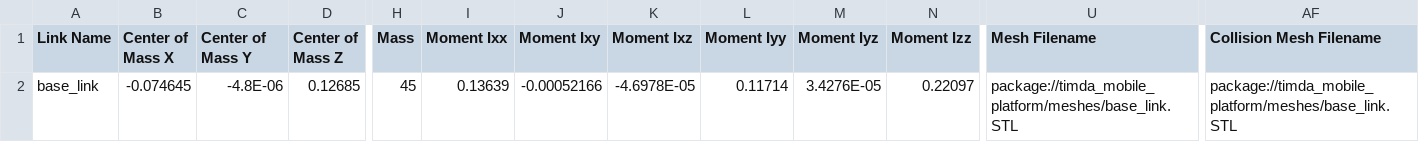
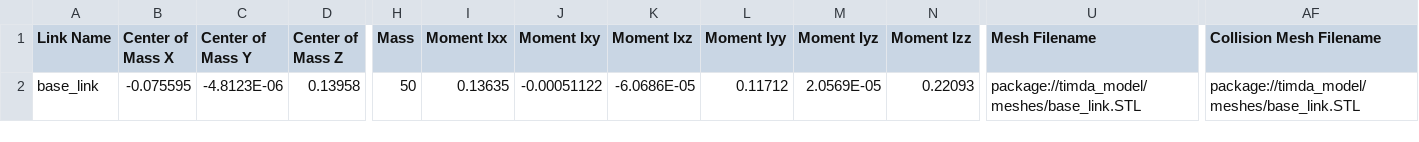
Before and after one commit to tku-iarc/timda-mobile-simulation, a CSV file: timda_description/urdf/timda_mobile_platform.csv, drawn as a sheet; only a part is shown, gaps mark what is left out; the diff covers the shown part only; the diff names each change by its address in the sheet, - before the commit and + after, or states it on an @@ line.

Commit message:
Rebuild timda_mobile_platform.urdf by Solidworks

```diff
--- a/timda_description/urdf/timda_mobile_platform.csv
+++ b/timda_description/urdf/timda_mobile_platform.csv
-B2 (Center of Mass X): -0.074645
+B2 (Center of Mass X): -0.075595
-C2 (Center of Mass Y): -4.8E-06
+C2 (Center of Mass Y): -4.8123E-06
-D2 (Center of Mass Z): 0.12685
+D2 (Center of Mass Z): 0.13958
-H2 (Mass): 45
+H2 (Mass): 50
-I2 (Moment Ixx): 0.13639
+I2 (Moment Ixx): 0.13635
-J2 (Moment Ixy): -0.00052166
+J2 (Moment Ixy): -0.00051122
-K2 (Moment Ixz): -4.6978E-05
+K2 (Moment Ixz): -6.0686E-05
-L2 (Moment Iyy): 0.11714
+L2 (Moment Iyy): 0.11712
-M2 (Moment Iyz): 3.4276E-05
+M2 (Moment Iyz): 2.0569E-05
-N2 (Moment Izz): 0.22097
+N2 (Moment Izz): 0.22093
-U2 (Mesh Filename): package://timda_mobile_platform/meshes/base_link.STL
+U2 (Mesh Filename): package://timda_model/meshes/base_link.STL
-AF2 (Collision Mesh Filename): package://timda_mobile_platform/meshes/base_link.STL
+AF2 (Collision Mesh Filename): package://timda_model/meshes/base_link.STL
```
Also changed, not shown: 2 edited cells elsewhere in this file, 3 other files.
